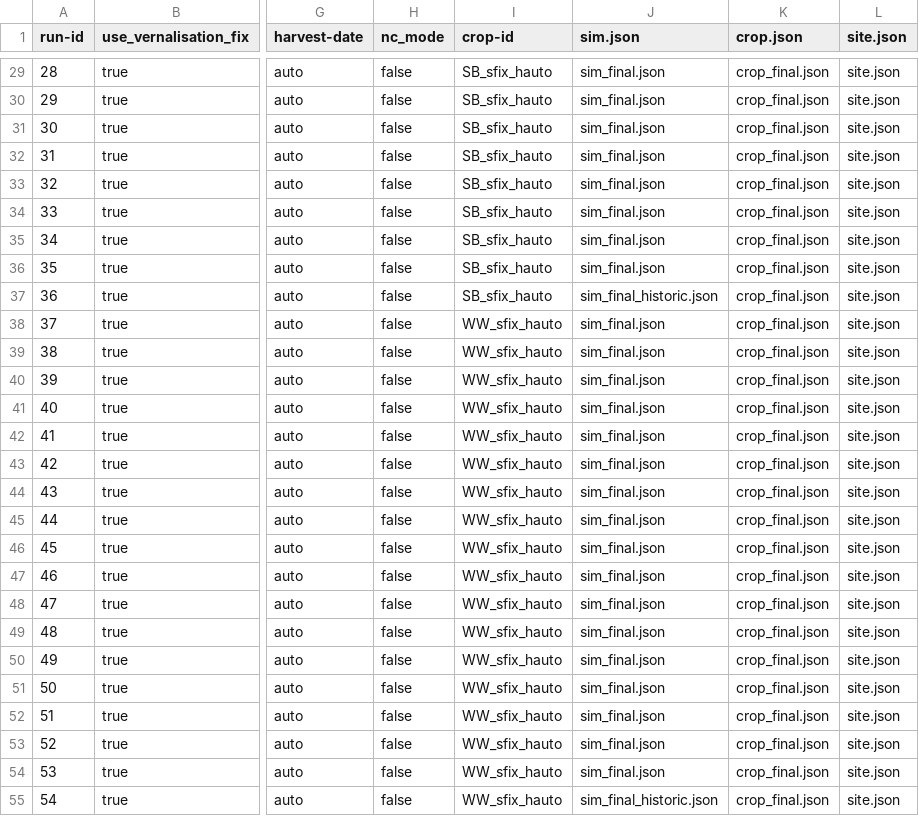
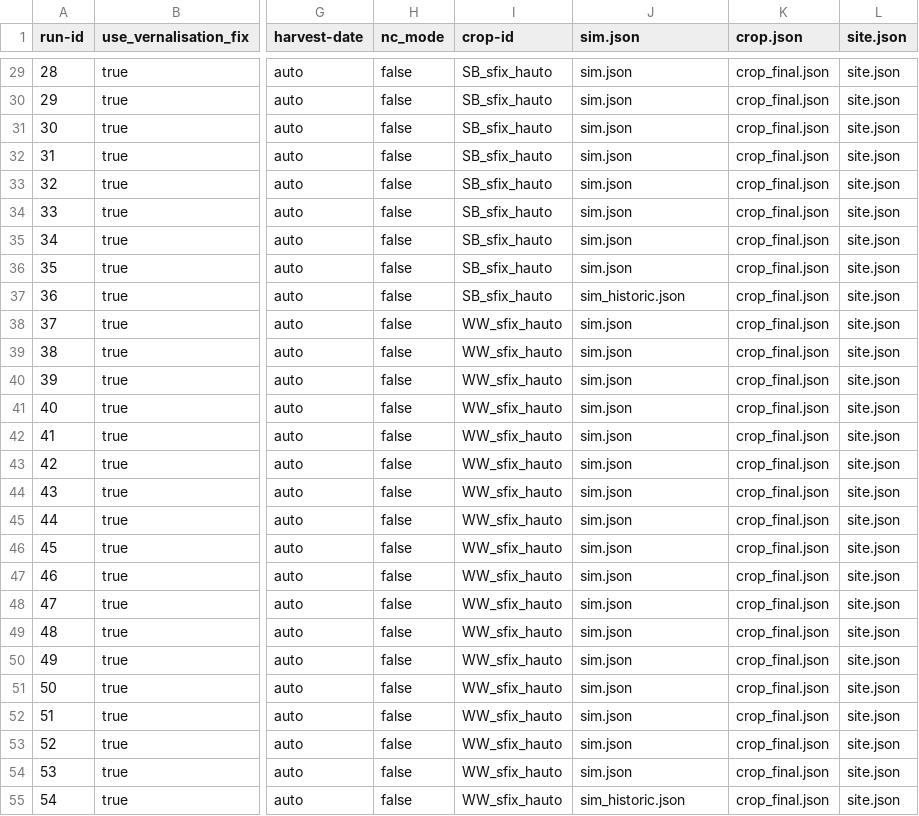
Before and after one commit to zalf-rpm/modoklim, a CSV file: sim_setups_modoklim.csv, drawn as a sheet; only a part is shown, gaps mark what is left out; the diff covers the shown part only; the diff names each change by its address in the sheet, - before the commit and + after, or states it on an @@ line.

```diff
--- a/sim_setups_modoklim.csv
+++ b/sim_setups_modoklim.csv
-J29:J36 (sim.json): sim_final.json
+J29:J36 (sim.json): sim.json
-J37 (sim.json): sim_final_historic.json
+J37 (sim.json): sim_historic.json
-J38:J54 (sim.json): sim_final.json
+J38:J54 (sim.json): sim.json
-J55 (sim.json): sim_final_historic.json
+J55 (sim.json): sim_historic.json
```
Also changed, not shown: 164 edited cells elsewhere in this file.
